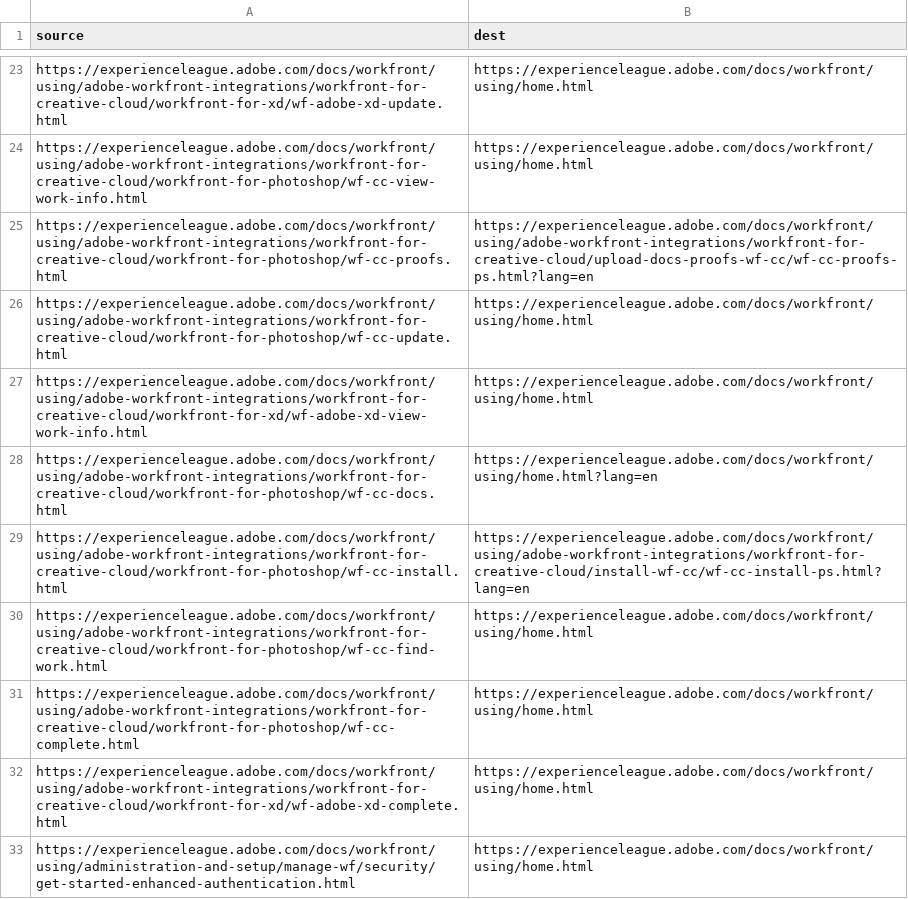
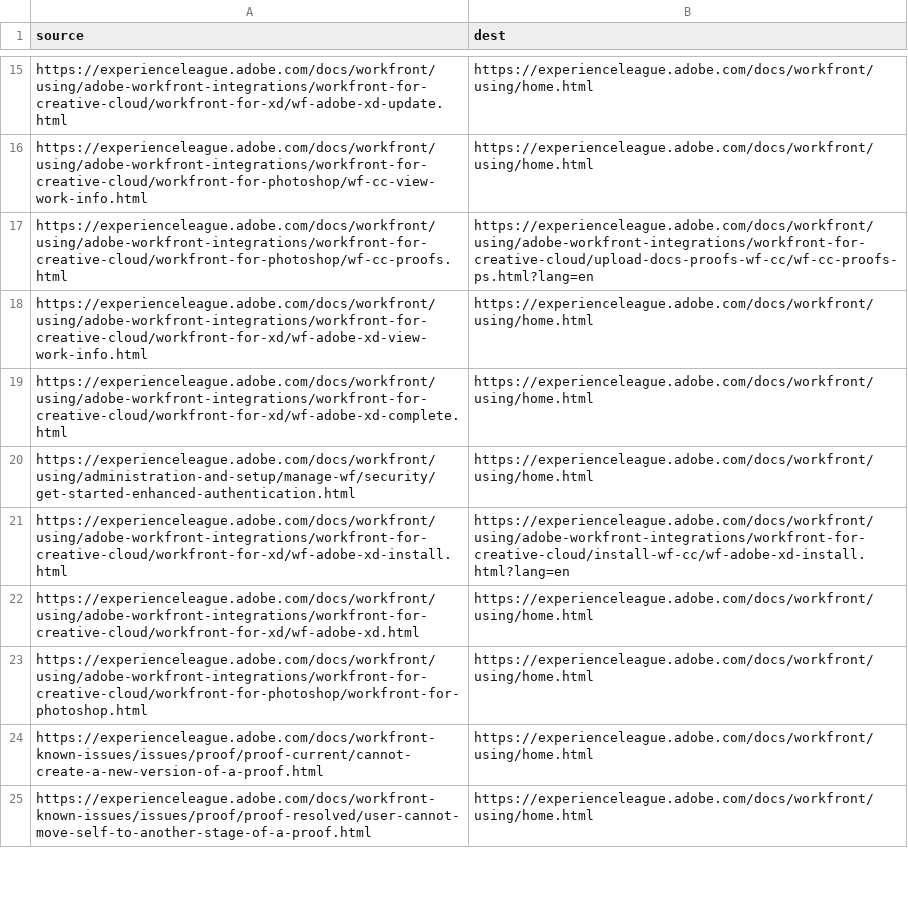
Before and after one commit to AdobeDocs/workfront.en, a CSV file: redirects.csv, drawn as a sheet; only a part is shown, gaps mark what is left out; the shorter side is filled out with more unchanged rows; the diff covers the shown part only; the diff names each change by its address in the sheet, - before the commit and + after, or states it on an @@ line.

Commit message:
Update redirects.csv

```diff
--- a/redirects.csv
+++ b/redirects.csv
-row 26: https://experienceleague.adobe.com/docs/workfront/using/adobe-workfront-integrations/workfront-for-creative-cloud/workfront-for-photoshop/wf-cc-update.html | https://experienceleague.adobe.com/docs/workfront/using/home.html
-row 28: https://experienceleague.adobe.com/docs/workfront/using/adobe-workfront-integrations/workfront-for-creative-cloud/workfront-for-photoshop/wf-cc-docs.html | https://experienceleague.adobe.com/docs/workfront/using/home.html?lang=en
-row 29: https://experienceleague.adobe.com/docs/workfront/using/adobe-workfront-integrations/workfront-for-creative-cloud/workfront-for-photoshop/wf-cc-install.html | https://experienceleague.adobe.com/docs/workfront/using/adobe-workfront-integrations/workfront-for-creative-cloud/install-wf-cc/wf-cc-install-ps.html?lang=en
-row 30: https://experienceleague.adobe.com/docs/workfront/using/adobe-workfront-integrations/workfront-for-creative-cloud/workfront-for-photoshop/wf-cc-find-work.html | https://experienceleague.adobe.com/docs/workfront/using/home.html
-row 31: https://experienceleague.adobe.com/docs/workfront/using/adobe-workfront-integrations/workfront-for-creative-cloud/workfront-for-photoshop/wf-cc-complete.html | https://experienceleague.adobe.com/docs/workfront/using/home.html
```
Also changed, not shown: 16 removed rows elsewhere in this file.
